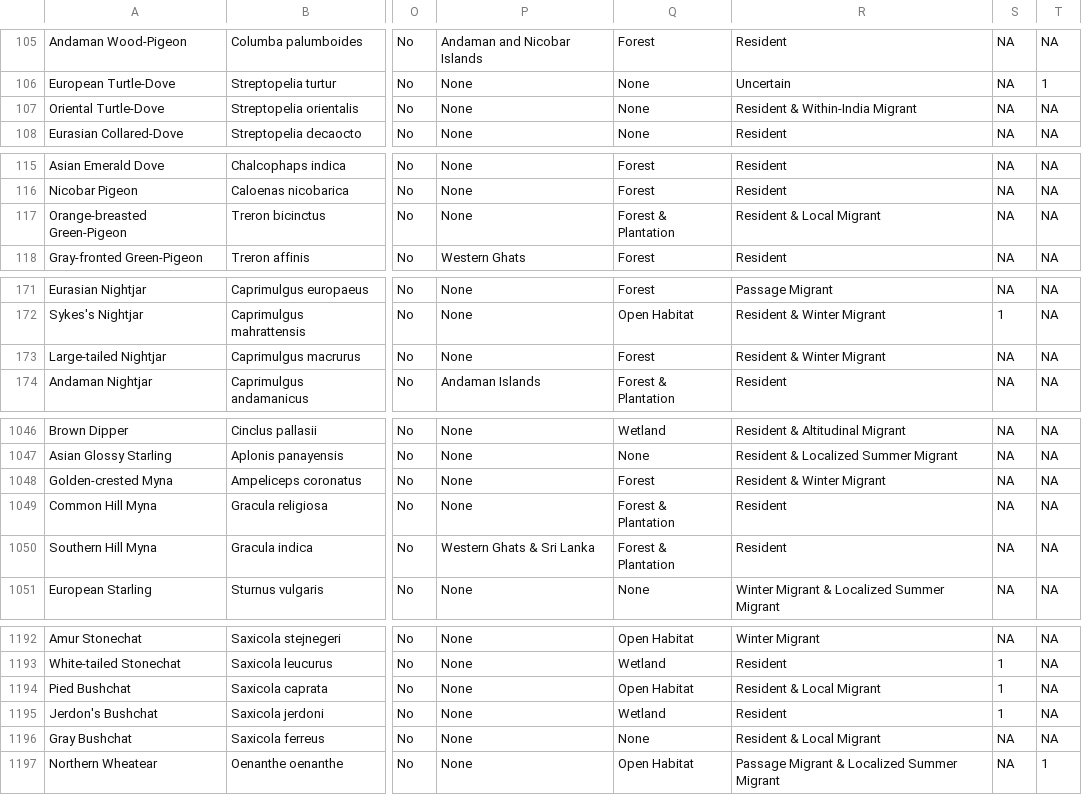
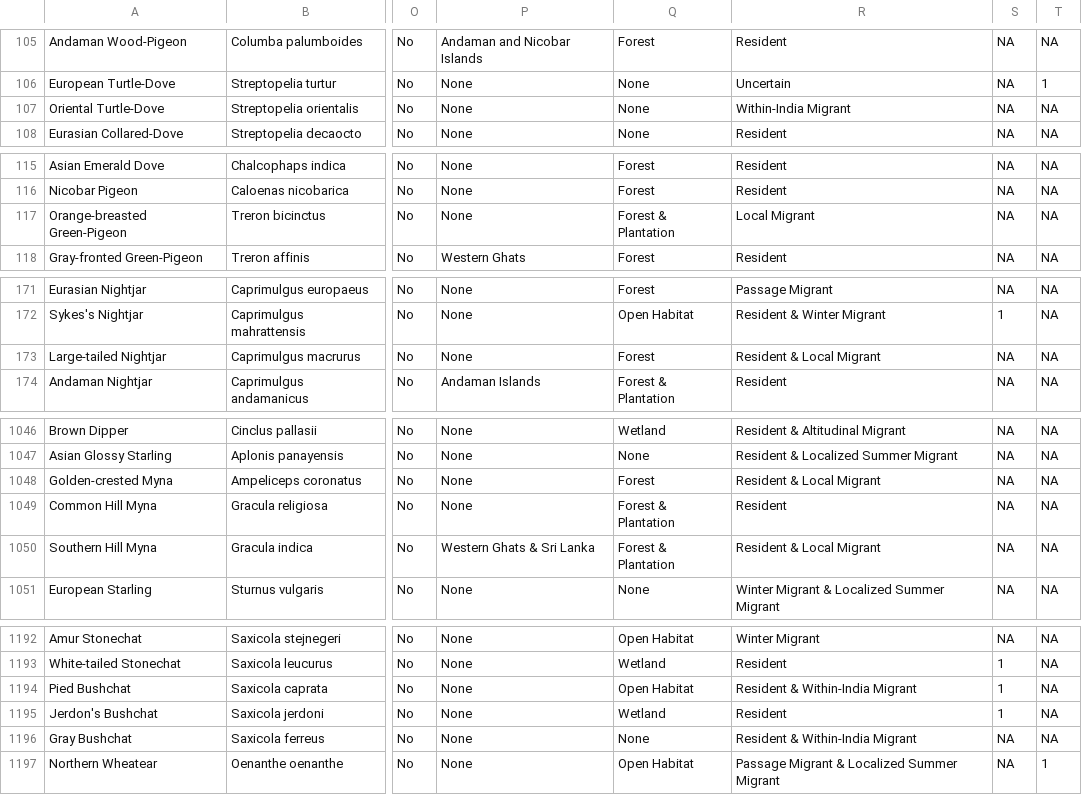
Before and after one commit to stateofindiasbirds/soib_2023, a CSV file: 00_data/SoIB_mapping_2022.csv, drawn as a sheet; only a part is shown, gaps mark what is left out; the diff covers the shown part only; the diff names each change by its address in the sheet, - before the commit and + after, or states it on an @@ line.

```diff
--- a/00_data/SoIB_mapping_2022.csv
+++ b/00_data/SoIB_mapping_2022.csv
-R107: Resident & Within-India Migrant
+R107: Within-India Migrant
-R117: Resident & Local Migrant
+R117: Local Migrant
-R173: Resident & Winter Migrant
+R173: Resident & Local Migrant
-R1048: Resident & Winter Migrant
+R1048: Resident & Local Migrant
-R1050: Resident
+R1050: Resident & Local Migrant
-R1194: Resident & Local Migrant
+R1194: Resident & Within-India Migrant
-R1196: Resident & Local Migrant
+R1196: Resident & Within-India Migrant
```
Also changed, not shown: 28 edited cells elsewhere in this file, 1 other file.
